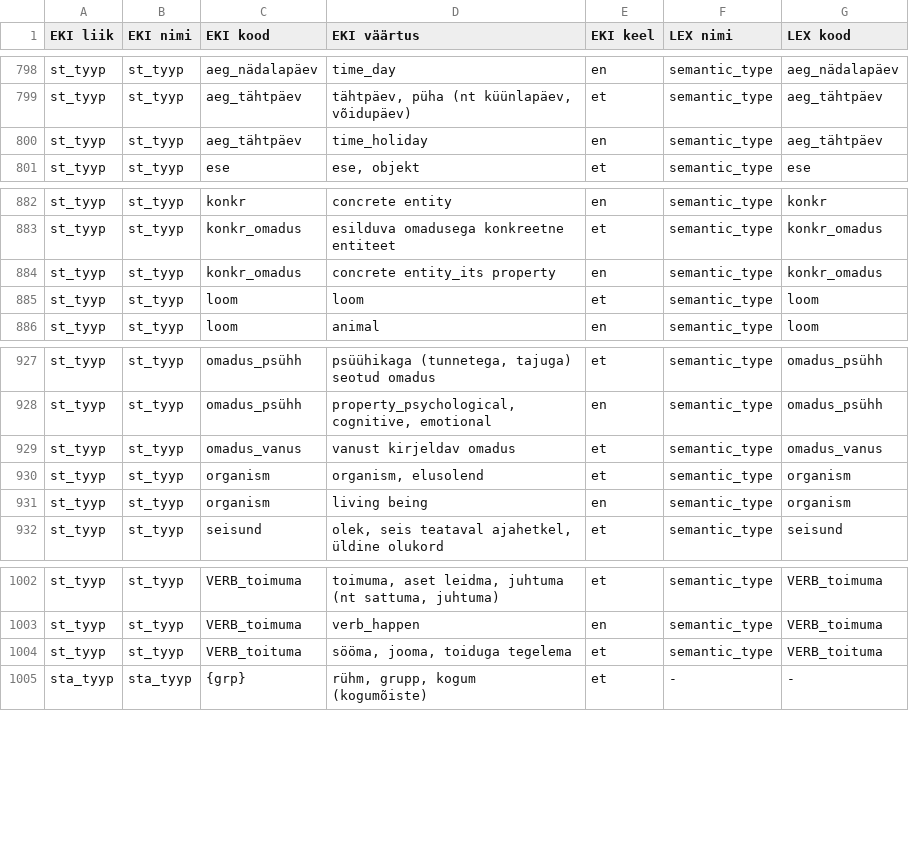
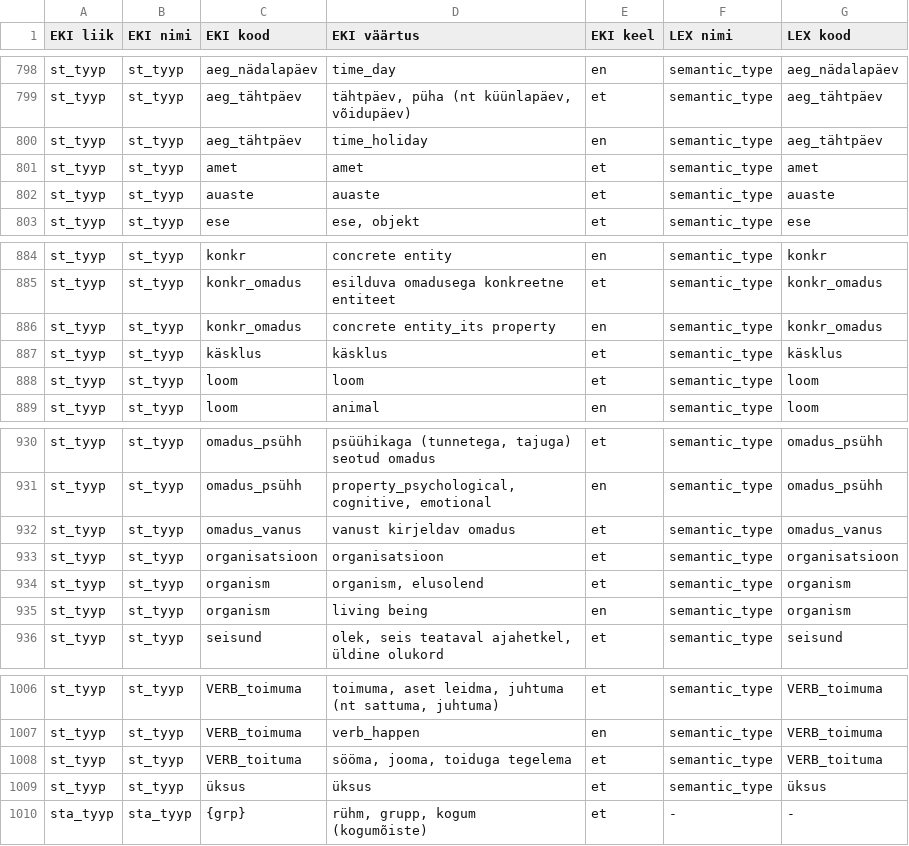
Before and after one commit to keeleinstituut/ekilex, a CSV file: ekilex-etl/fileresources/csv/classifier-main-map.csv, drawn as a sheet; only a part is shown, gaps mark what is left out; the diff names each change by its address in the sheet, - before the commit and + after, or states it on an @@ line.

Commit message:
semantic type classifiers updated

```diff
--- a/ekilex-etl/fileresources/csv/classifier-main-map.csv
+++ b/ekilex-etl/fileresources/csv/classifier-main-map.csv
+row 801: st_tyyp | st_tyyp | amet | amet | et | semantic_type | amet
+row 802: st_tyyp | st_tyyp | auaste | auaste | et | semantic_type | auaste
+row 887: st_tyyp | st_tyyp | käsklus | käsklus | et | semantic_type | käsklus
+row 933: st_tyyp | st_tyyp | organisatsioon | organisatsioon | et | semantic_type | organisatsioon
+row 1009: st_tyyp | st_tyyp | üksus | üksus | et | semantic_type | üksus
```
Also changed, not shown: ekilex-etl/fileresources/csv/classifier-main-value.csv, 2 other files.
